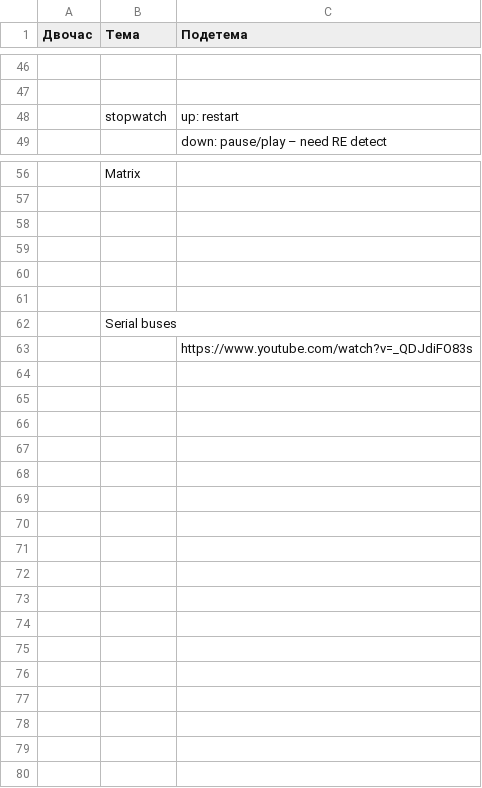
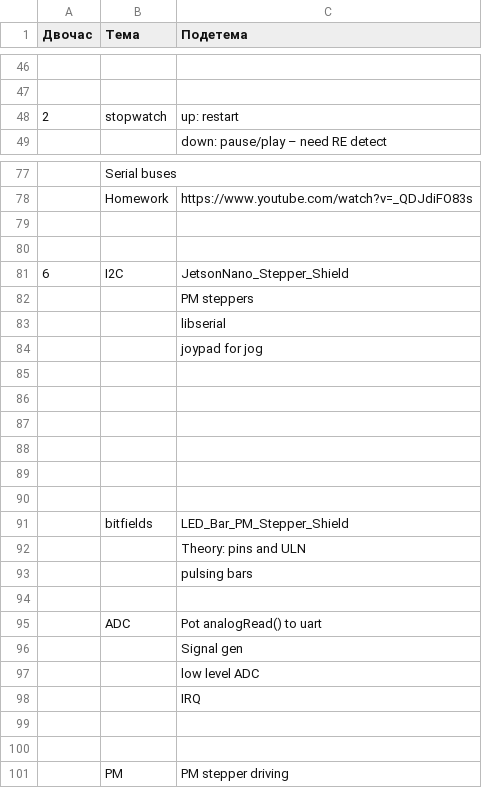
Before and after one commit to MilosSubotic/LPRS2_Labs, a TSV file: Docs/Labs.tsv, drawn as a sheet; only a part is shown, gaps mark what is left out; the diff covers the shown part only.

```diff
--- a/Docs/Labs.tsv
+++ b/Docs/Labs.tsv
@@ -47,3 +47,3 @@
 		
-	stopwatch	up: restart
+2	stopwatch	up: restart
 		down: pause/play – need RE detect
@@ -56,2 +77,9 @@
-	Matrix	
+	Serial buses	
+	Homework	https://www.youtube.com/watch?v=_QDJdiFO83s
+		
+		
+6	I2C	JetsonNano_Stepper_Shield
+		PM steppers
+		libserial
+		joypad for jog
 		
@@ -61,3 +89,13 @@
 		
-	Serial buses	
-		https://www.youtube.com/watch?v=_QDJdiFO83s
+		
+	bitfields	LED_Bar_PM_Stepper_Shield
+		Theory: pins and ULN
+		pulsing bars
+		
+	ADC	Pot analogRead() to uart
+		Signal gen
+		low level ADC
+		IRQ
+		
+		
+	PM	PM stepper driving
```
Also changed, not shown: 21 added rows elsewhere in this file.
